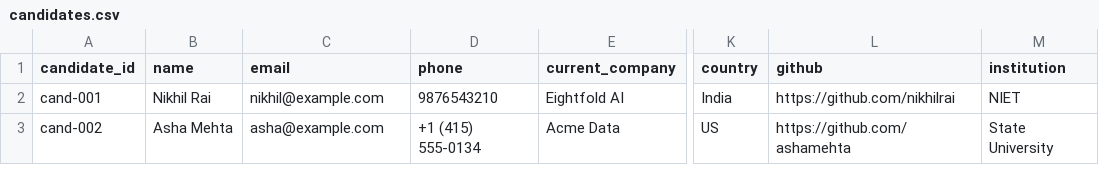
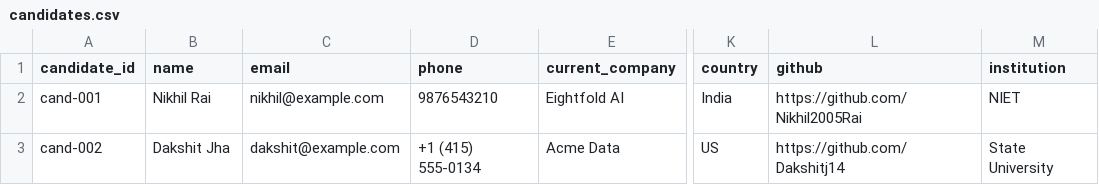
Before and after one commit to Nikhil2005Rai/Multi-Source-Candidate-Data-Transformer, a CSV file: samples/candidates.csv, drawn as a sheet; only a part is shown, gaps mark what is left out; the diff names each change by its address in the sheet, - before the commit and + after, or states it on an @@ line.

Commit message:
Build multi-source candidate transformer pipeline

```diff
--- a/samples/candidates.csv
+++ b/samples/candidates.csv
-L2 (github): https://github.com/nikhilrai
+L2 (github): https://github.com/Nikhil2005Rai
-B3 (name): Asha Mehta
+B3 (name): Dakshit Jha
-C3 (email): asha@example.com
+C3 (email): dakshit@example.com
-L3 (github): https://github.com/ashamehta
+L3 (github): https://github.com/Dakshitj14
```
Also changed, not shown: 16 other files.
